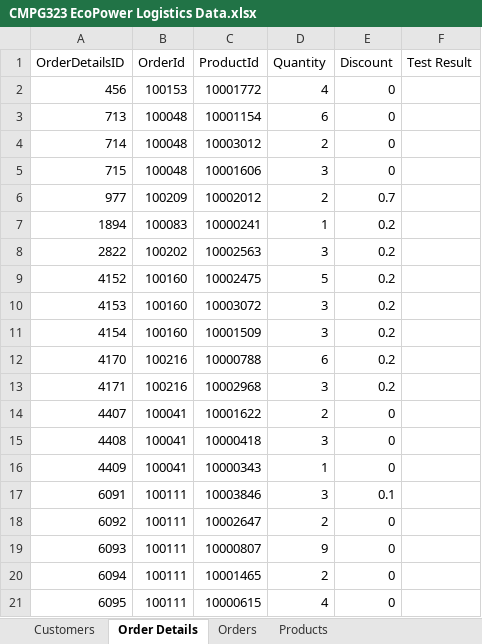
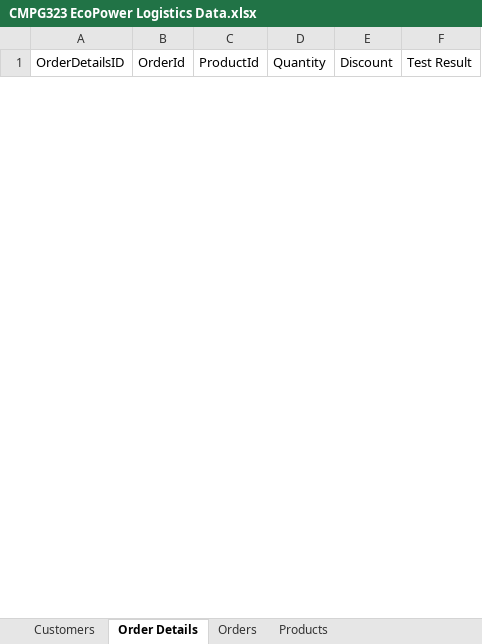
Before and after one commit to Radebe/UiPath-RPA, an Excel workbook: Connected Office Web Application User Acceptance Testing/CMPG323 EcoPower Logistics Data.xlsx, sheet Order Details, drawn as a sheet; only a part is shown; values as stored, in another font and other column widths than the file's, no borders; removed rows and columns are numbered as before the commit, all else as after; the diff covers the shown part only; the diff names each change by its address in the sheet, - before the commit and + after, or states it on an @@ line.

```diff
--- a/Connected Office Web Application User Acceptance Testing/CMPG323 EcoPower Logistics Data.xlsx (sheet Order Details)
+++ b/Connected Office Web Application User Acceptance Testing/CMPG323 EcoPower Logistics Data.xlsx (sheet Order Details)
-row 2: 456 | 100153 | 10001772 | 4 | 0
-row 3: 713 | 100048 | 10001154 | 6 | 0
-row 4: 714 | 100048 | 10003012 | 2 | 0
-row 5: 715 | 100048 | 10001606 | 3 | 0
-row 6: 977 | 100209 | 10002012 | 2 | 0.7
-row 7: 1894 | 100083 | 10000241 | 1 | 0.2
-row 8: 2822 | 100202 | 10002563 | 3 | 0.2
-row 9: 4152 | 100160 | 10002475 | 5 | 0.2
-row 10: 4153 | 100160 | 10003072 | 3 | 0.2
-row 11: 4154 | 100160 | 10001509 | 3 | 0.2
-row 12: 4170 | 100216 | 10000788 | 6 | 0.2
-row 13: 4171 | 100216 | 10002968 | 3 | 0.2
-row 14: 4407 | 100041 | 10001622 | 2 | 0
-row 15: 4408 | 100041 | 10000418 | 3 | 0
-row 16: 4409 | 100041 | 10000343 | 1 | 0
-row 17: 6091 | 100111 | 10003846 | 3 | 0.1
-row 18: 6092 | 100111 | 10002647 | 2 | 0
-row 19: 6093 | 100111 | 10000807 | 9 | 0
-row 20: 6094 | 100111 | 10001465 | 2 | 0
-row 21: 6095 | 100111 | 10000615 | 4 | 0
```
Also changed, not shown: 40 added rows and 20 removed rows elsewhere in this sheet, sheet Products, sheet Orders, sheet Customers, 50 other files.
